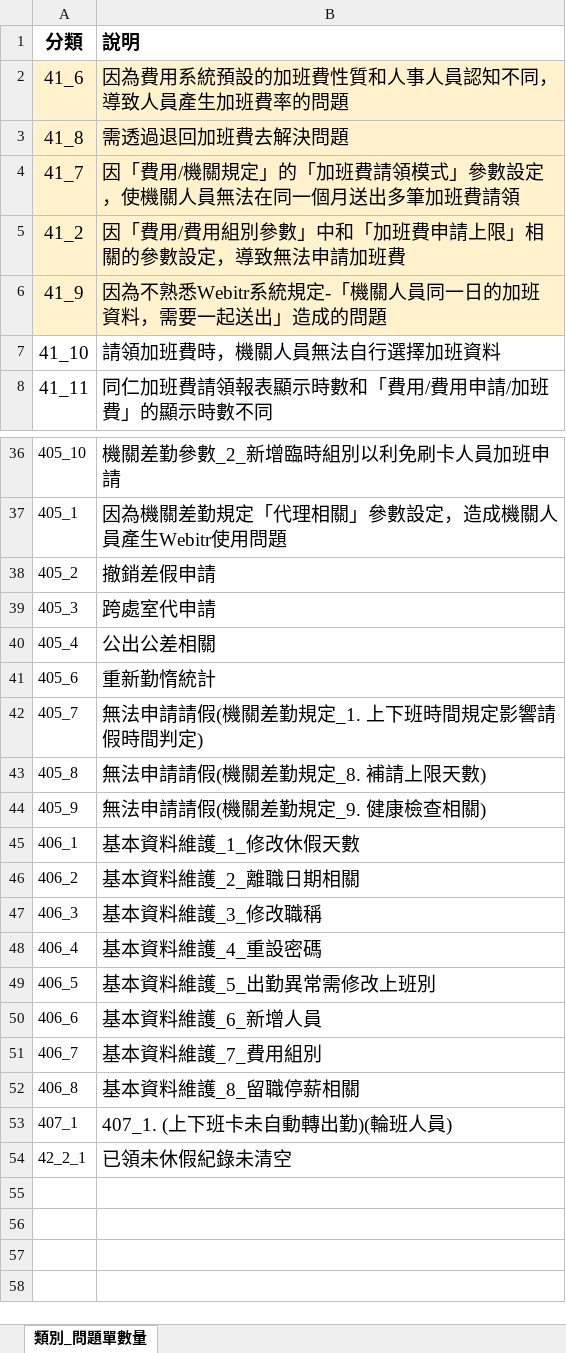
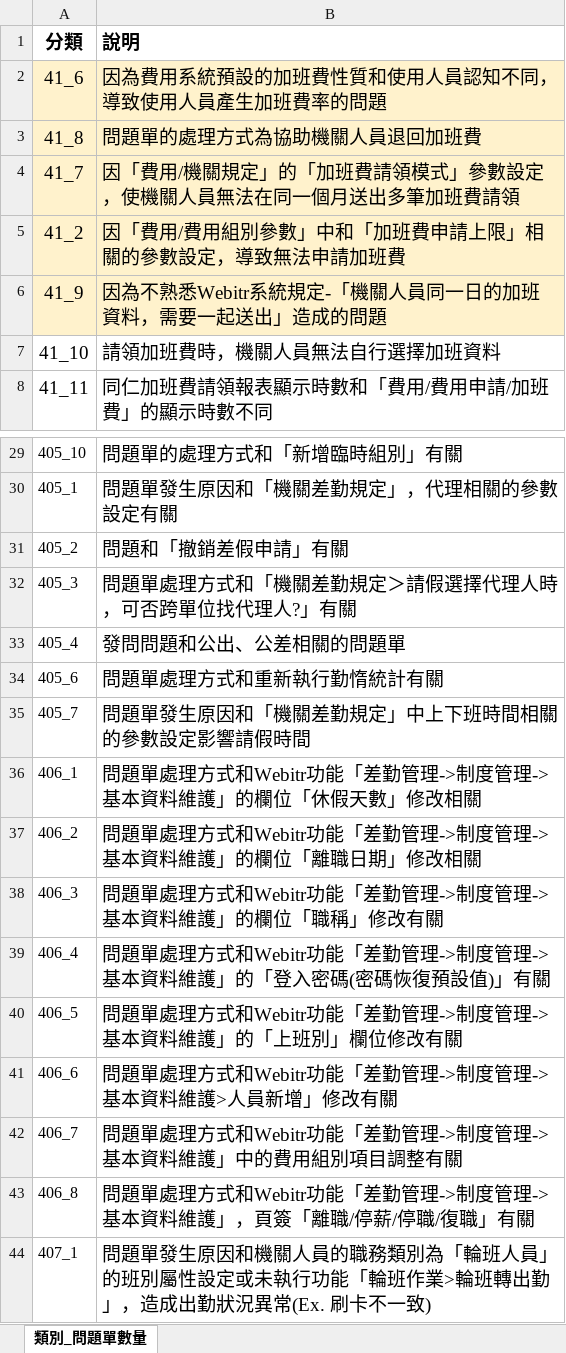
Before and after one commit to wu0up/Label_check_system, an Excel workbook: select_item/類別標籤清單.xlsx, sheet 類別_問題單數量, drawn as a sheet; only a part is shown, gaps mark what is left out; values as stored, in another font and other column widths than the file's, no borders; removed rows and columns are numbered as before the commit, all else as after; the diff covers the shown part only; the diff names each change by its address in the sheet, - before the commit and + after, or states it on an @@ line.

```diff
--- a/select_item/類別標籤清單.xlsx (sheet 類別_問題單數量)
+++ b/select_item/類別標籤清單.xlsx (sheet 類別_問題單數量)
-B2 (說明): 因為費用系統預設的加班費性質和人事人員認知不同，導致人員產生加班費率的問題
+B2 (說明): 因為費用系統預設的加班費性質和使用人員認知不同，導致使用人員產生加班費率的問題
-B3 (說明): 需透過退回加班費去解決問題
+B3 (說明): 問題單的處理方式為協助機關人員退回加班費
-B29 (說明): 機關差勤參數_2_新增臨時組別以利免刷卡人員加班申請
+B29 (說明): 問題單的處理方式和「新增臨時組別」有關
-B30 (說明): 因為機關差勤規定「代理相關」參數設定，造成機關人員產生Webitr使用問題
+B30 (說明): 問題單發生原因和「機關差勤規定」，代理相關的參數設定有關
-B31 (說明): 撤銷差假申請
+B31 (說明): 問題和「撤銷差假申請」有關
-B32 (說明): 跨處室代申請
+B32 (說明): 問題單處理方式和「機關差勤規定＞請假選擇代理人時，可否跨單位找代理人?」有關
-B33 (說明): 公出公差相關
+B33 (說明): 發問問題和公出、公差相關的問題單
-B34 (說明): 重新勤惰統計
+B34 (說明): 問題單處理方式和重新執行勤惰統計有關
-B35 (說明): 無法申請請假(機關差勤規定_1. 上下班時間規定影響請假時間判定)
+B35 (說明): 問題單發生原因和「機關差勤規定」中上下班時間相關的參數設定影響請假時間
-row 43: 405_8 | 無法申請請假(機關差勤規定_8. 補請上限天數)
-row 44: 405_9 | 無法申請請假(機關差勤規定_9. 健康檢查相關)
-B36 (說明): 基本資料維護_1_修改休假天數
+B36 (說明): 問題單處理方式和Webitr功能「差勤管理->制度管理->基本資料維護」的欄位「休假天數」修改相關
-B37 (說明): 基本資料維護_2_離職日期相關
+B37 (說明): 問題單處理方式和Webitr功能「差勤管理->制度管理->基本資料維護」的欄位「離職日期」修改相關
-B38 (說明): 基本資料維護_3_修改職稱
+B38 (說明): 問題單處理方式和Webitr功能「差勤管理->制度管理->基本資料維護」的欄位「職稱」修改有關
-B39 (說明): 基本資料維護_4_重設密碼
+B39 (說明): 問題單處理方式和Webitr功能「差勤管理->制度管理->基本資料維護」的「登入密碼(密碼恢復預設值)」有關
-B40 (說明): 基本資料維護_5_出勤異常需修改上班別
+B40 (說明): 問題單處理方式和Webitr功能「差勤管理->制度管理->基本資料維護」的「上班別」欄位修改有關
-B41 (說明): 基本資料維護_6_新增人員
+B41 (說明): 問題單處理方式和Webitr功能「差勤管理->制度管理->基本資料維護>人員新增」修改有關
-B42 (說明): 基本資料維護_7_費用組別
+B42 (說明): 問題單處理方式和Webitr功能「差勤管理->制度管理->基本資料維護」中的費用組別項目調整有關
-B43 (說明): 基本資料維護_8_留職停薪相關
+B43 (說明): 問題單處理方式和Webitr功能「差勤管理->制度管理->基本資料維護」，頁簽「離職/停薪/停職/復職」有關
-B44 (說明): 407_1. (上下班卡未自動轉出勤)(輪班人員)
+B44 (說明): 問題單發生原因和機關人員的職務類別為「輪班人員」的班別屬性設定或未執行功能「輪班作業>輪班轉出勤」，造成出勤狀況異常(Ex. 刷卡不一致)
-row 54: 42_2_1 | 已領未休假紀錄未清空
```
Also changed, not shown: 7 removed rows, 10 edited cells and cell formats elsewhere in this sheet.
